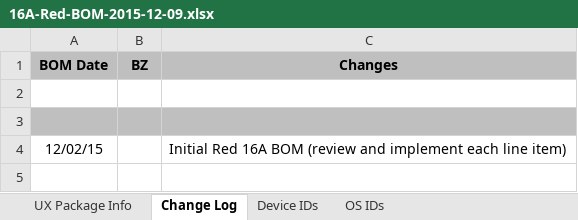
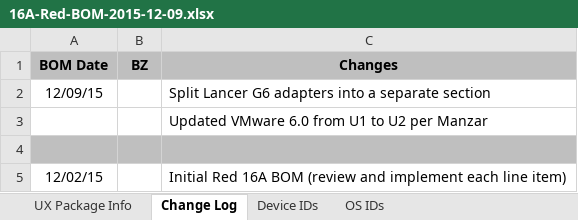
Before and after one commit to sysrage/jar-verify, an Excel workbook: 16A-Red-BOM-2015-12-09.xlsx, sheet Change Log, drawn as a sheet; values as stored, in another font and other column widths than the file's, no borders; the diff names each change by its address in the sheet, - before the commit and + after, or states it on an @@ line.

Commit message:
New BOM.

```diff
--- a/16A-Red-BOM-2015-12-09.xlsx (sheet Change Log)
+++ b/16A-Red-BOM-2015-12-09.xlsx (sheet Change Log)
-row 2: (empty)
+row 2: 12/09/15 |  | Split Lancer G6 adapters into a separate section
+row 3:  |  | Updated VMware 6.0 from U1 to U2 per Manzar
```
Also changed, not shown: sheet UX Package Info.
